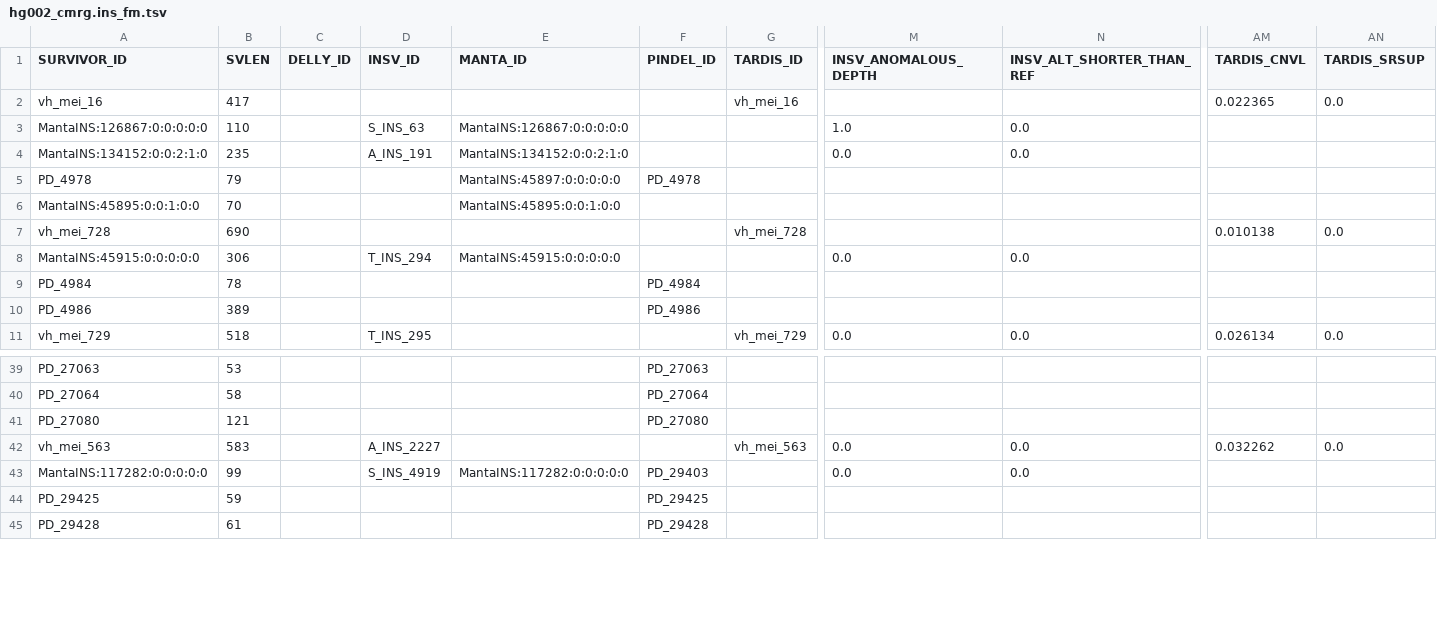
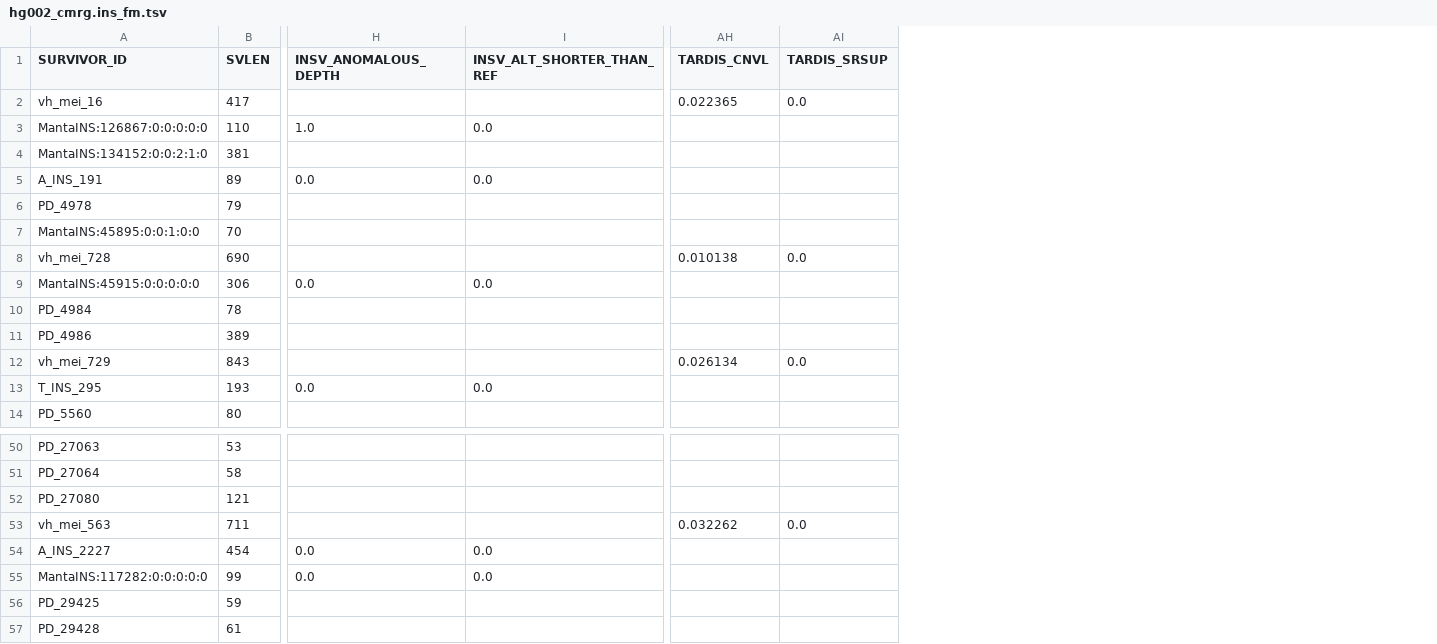
Before and after one commit to ccfboc-bioinformatics/SV-MeCa_data, a TSV file: eval/full_model/hg002-cmrg/hg002_cmrg.ins_fm.tsv, drawn as a sheet; only a part is shown, gaps mark what is left out; removed rows and columns are numbered as before the commit, all else as after; rows hold the shown columns only; the diff covers the shown part only; the diff names each change by its address in the sheet, - before the commit and + after, or states it on an @@ line.

```diff
--- a/eval/full_model/hg002-cmrg/hg002_cmrg.ins_fm.tsv
+++ b/eval/full_model/hg002-cmrg/hg002_cmrg.ins_fm.tsv
-column C (DELLY_ID), empty
-column D (INSV_ID), rows 3-11: S_INS_63 | A_INS_191 |  |  |  | T_INS_294 |  |  | T_INS_295; rows 42-43: A_INS_2227 | S_INS_4919
-column E (MANTA_ID), rows 3-8: MantaINS:126867:0:0:0:0:0 | MantaINS:134152:0:0:2:1:0 | MantaINS:45897:0:0:0:0:0 | MantaINS:45895:0:0:1:0:0 |  | MantaINS:45915:0:0:0:0:0; row 43: MantaINS:117282:0:0:0:0:0
-column F (PINDEL_ID), rows 5-10: PD_4978 |  |  |  | PD_4984 | PD_4986; rows 39-45: PD_27063 | PD_27064 | PD_27080 |  | PD_29403 | PD_29425 | PD_29428
-column G (TARDIS_ID), rows 2-11: vh_mei_16 |  |  |  |  | vh_mei_728 |  |  |  | vh_mei_729; row 42: vh_mei_563
-B4 (SVLEN): 235
+B4 (SVLEN): 381
-H4 (INSV_ANOMALOUS_DEPTH): 0.0
+H4 (INSV_ANOMALOUS_DEPTH): (empty)
-I4 (INSV_ALT_SHORTER_THAN_REF): 0.0
+I4 (INSV_ALT_SHORTER_THAN_REF): (empty)
+row 5: A_INS_191 | 89 | 0.0 | 0.0
+row 12: vh_mei_729 | 843 |  |  | 0.026134 | 0.0
-A13 (SURVIVOR_ID): vh_mei_729
+A13 (SURVIVOR_ID): T_INS_295
-B13 (SVLEN): 518
+B13 (SVLEN): 193
-AH13 (TARDIS_CNVL): 0.026134
+AH13 (TARDIS_CNVL): (empty)
-AI13 (TARDIS_SRSUP): 0.0
+AI13 (TARDIS_SRSUP): (empty)
+row 14: PD_5560 | 80
+row 53: vh_mei_563 | 711 |  |  | 0.032262 | 0.0
-A54 (SURVIVOR_ID): vh_mei_563
+A54 (SURVIVOR_ID): A_INS_2227
-B54 (SVLEN): 583
+B54 (SVLEN): 454
-AH54 (TARDIS_CNVL): 0.032262
+AH54 (TARDIS_CNVL): (empty)
-AI54 (TARDIS_SRSUP): 0.0
+AI54 (TARDIS_SRSUP): (empty)
```
Also changed, not shown: 10 added rows and 59 edited cells elsewhere in this file, eval/full_model/hg002-cmrg/hg002_cmrg.del_fm.predictions.tsv, eval/full_model/hg002-cmrg/hg002_cmrg.del_fm.tsv, 25 other files.
